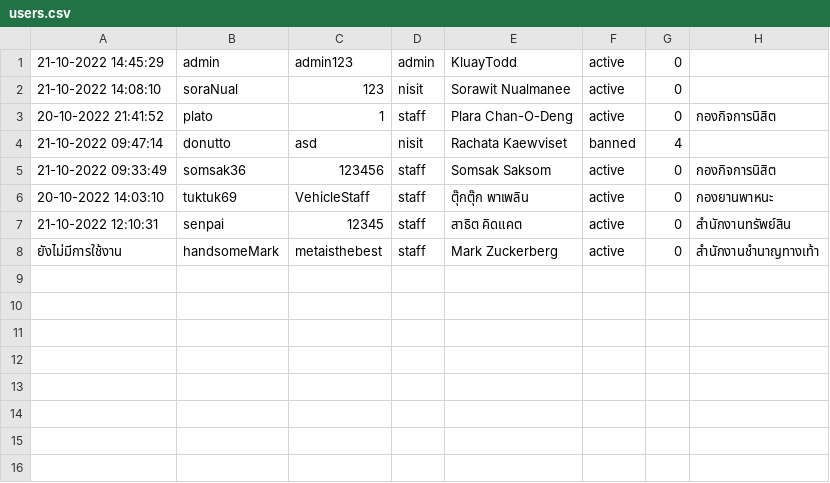
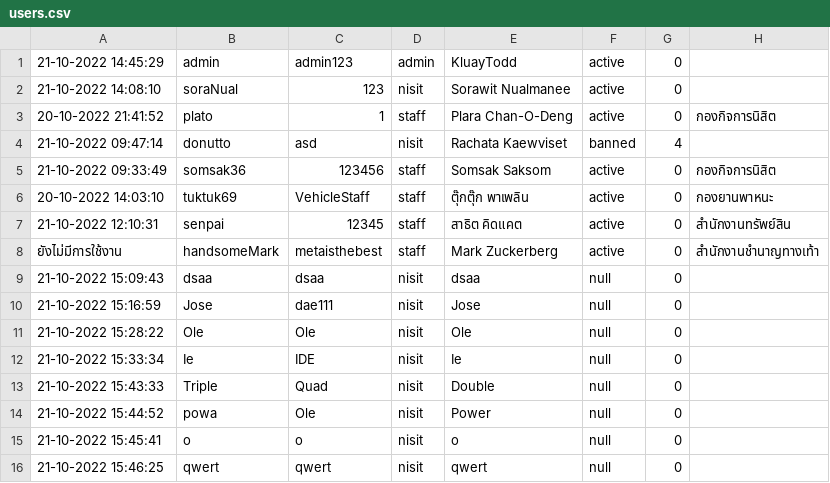
Before and after one commit to SoraNual/KU_ComplaintSubmissionJavaApp, a CSV file: data/users.csv, drawn as a sheet.

```diff
--- a/data/users.csv
+++ b/data/users.csv
@@ -8 +8,9 @@
 ยังไม่มีการใช้งาน,handsomeMark,metaisthebest,staff,Mark Zuckerberg,active,0,สำนักงานชำนาญทางเท้า
+21-10-2022 15:09:43,dsaa,dsaa,nisit,dsaa,null,0
+21-10-2022 15:16:59,Jose,dae111,nisit,Jose,null,0
+21-10-2022 15:28:22,Ole,Ole,nisit,Ole,null,0
+21-10-2022 15:33:34,Ie,IDE,nisit,Ie,null,0
+21-10-2022 15:43:33,Triple,Quad,nisit,Double,null,0
+21-10-2022 15:44:52,powa,Ole,nisit,Power,null,0
+21-10-2022 15:45:41,o,o,nisit,o,null,0
+21-10-2022 15:46:25,qwert,qwert,nisit,qwert,null,0
```
Also changed, not shown: data/complaints.csv, 19 other files.
